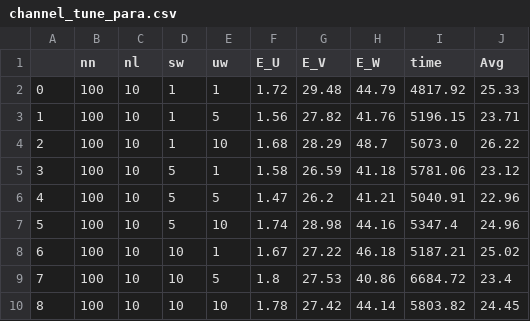
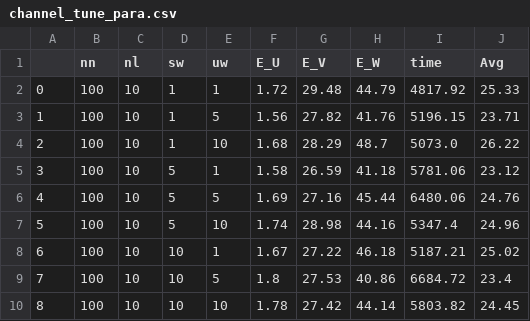
Before and after one commit to Fantasy98/Physics-informed-deep-learning-applications-to-experimental-fluid-mechanics, a CSV file: mi_channel/finetuning/channel_tune_para.csv, drawn as a sheet.

```diff
--- a/mi_channel/finetuning/channel_tune_para.csv
+++ b/mi_channel/finetuning/channel_tune_para.csv
@@ -5,3 +5,3 @@
 3,100,10,5,1,1.58,26.59,41.18,5781.06,23.12
-4,100,10,5,5,1.47,26.2,41.21,5040.91,22.96
+4,100,10,5,5,1.69,27.16,45.44,6480.06,24.76
 5,100,10,5,10,1.74,28.98,44.16,5347.4,24.96
```
Also changed, not shown: 39 other files.
